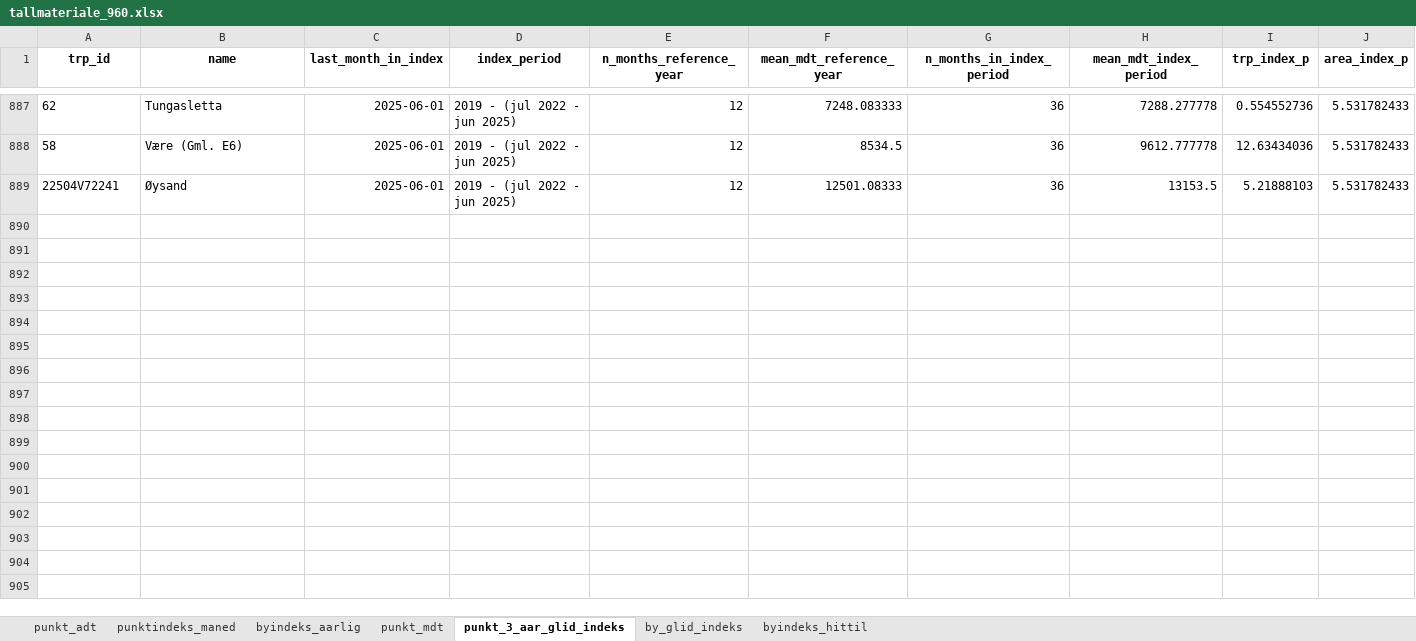
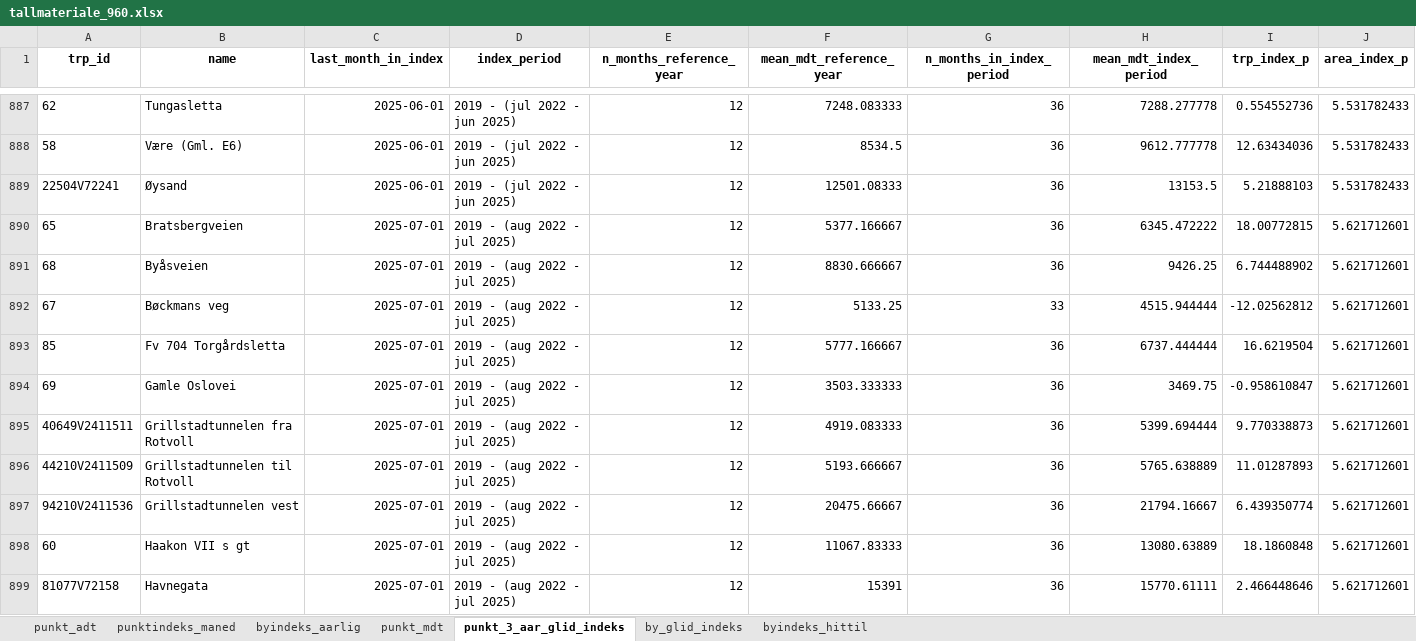
Before and after one commit to snohan/byindeks, an Excel workbook: data_indexpoints_tidy/tallmateriale_960.xlsx, sheet punkt_3_aar_glid_indeks, drawn as a sheet; only a part is shown, gaps mark what is left out; values as stored, in another font and other column widths than the file's, no borders; the diff covers the shown part only; the diff names each change by its address in the sheet, - before the commit and + after, or states it on an @@ line.

```diff
--- a/data_indexpoints_tidy/tallmateriale_960.xlsx (sheet punkt_3_aar_glid_indeks)
+++ b/data_indexpoints_tidy/tallmateriale_960.xlsx (sheet punkt_3_aar_glid_indeks)
+row 890: 65 | Bratsbergveien | 2025-07-01 | 2019 - (aug 2022 - jul 2025) | 12 | 5377.166667 | 36 | 6345.472222 | 18.00772815 | 5.621712601
+row 891: 68 | Byåsveien | 2025-07-01 | 2019 - (aug 2022 - jul 2025) | 12 | 8830.666667 | 36 | 9426.25 | 6.744488902 | 5.621712601
+row 892: 67 | Bøckmans veg | 2025-07-01 | 2019 - (aug 2022 - jul 2025) | 12 | 5133.25 | 33 | 4515.944444 | -12.02562812 | 5.621712601
+row 893: 85 | Fv 704 Torgårdsletta | 2025-07-01 | 2019 - (aug 2022 - jul 2025) | 12 | 5777.166667 | 36 | 6737.444444 | 16.6219504 | 5.621712601
+row 894: 69 | Gamle Oslovei | 2025-07-01 | 2019 - (aug 2022 - jul 2025) | 12 | 3503.333333 | 36 | 3469.75 | -0.958610847 | 5.621712601
+row 895: 40649V2411511 | Grillstadtunnelen fra Rotvoll | 2025-07-01 | 2019 - (aug 2022 - jul 2025) | 12 | 4919.083333 | 36 | 5399.694444 | 9.770338873 | 5.621712601
+row 896: 44210V2411509 | Grillstadtunnelen til Rotvoll | 2025-07-01 | 2019 - (aug 2022 - jul 2025) | 12 | 5193.666667 | 36 | 5765.638889 | 11.01287893 | 5.621712601
+row 897: 94210V2411536 | Grillstadtunnelen vest | 2025-07-01 | 2019 - (aug 2022 - jul 2025) | 12 | 20475.66667 | 36 | 21794.16667 | 6.439350774 | 5.621712601
+row 898: 60 | Haakon VII s gt | 2025-07-01 | 2019 - (aug 2022 - jul 2025) | 12 | 11067.83333 | 36 | 13080.63889 | 18.1860848 | 5.621712601
+row 899: 81077V72158 | Havnegata | 2025-07-01 | 2019 - (aug 2022 - jul 2025) | 12 | 15391 | 36 | 15770.61111 | 2.466448646 | 5.621712601
```
Also changed, not shown: 17 added rows elsewhere in this sheet, sheet punkt_mdt, sheet byindeks_hittil, sheet punkt_adt, sheet by_glid_indeks, sheet punktindeks_maned, sheet byindeks_aarlig, data_indexpoints_tidy/tallmateriale_18952.xlsx, 2 other files.
